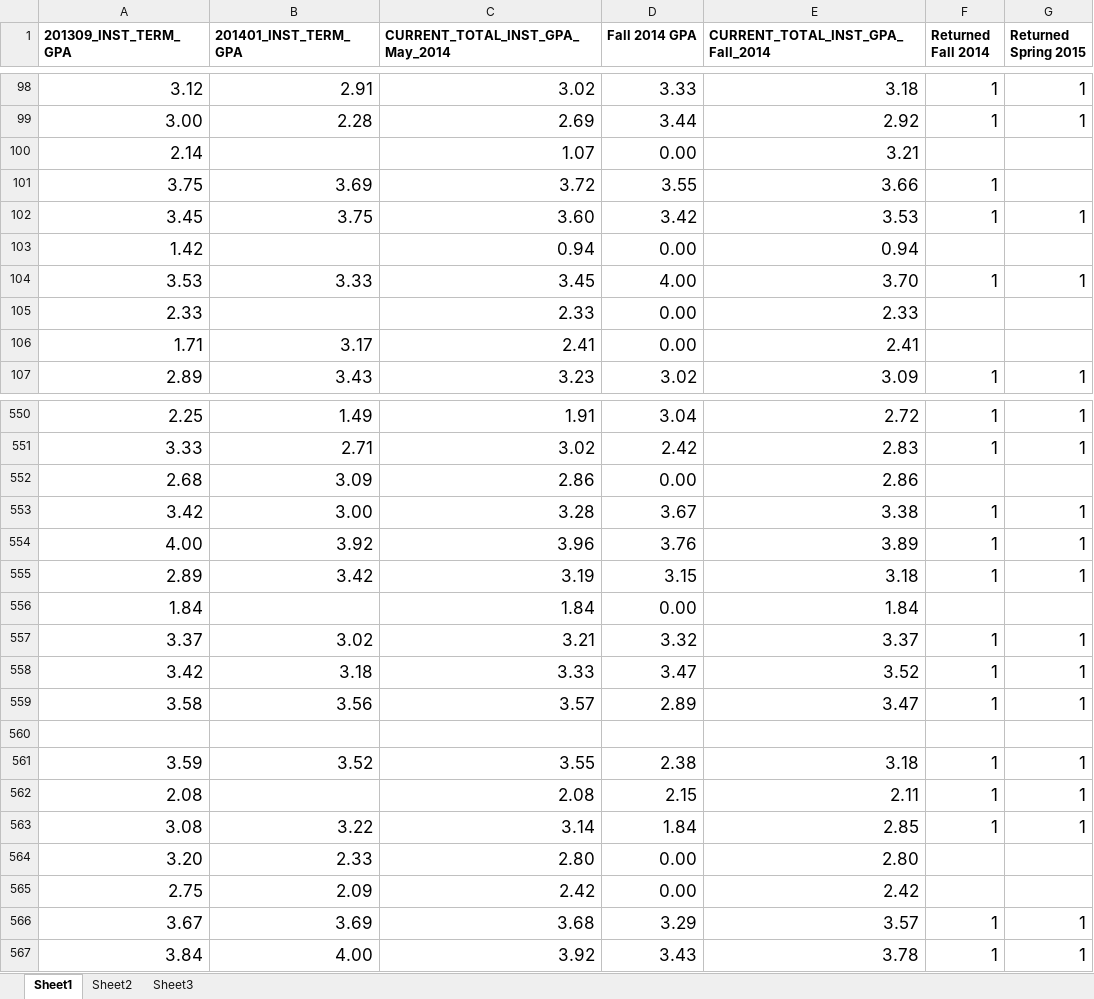
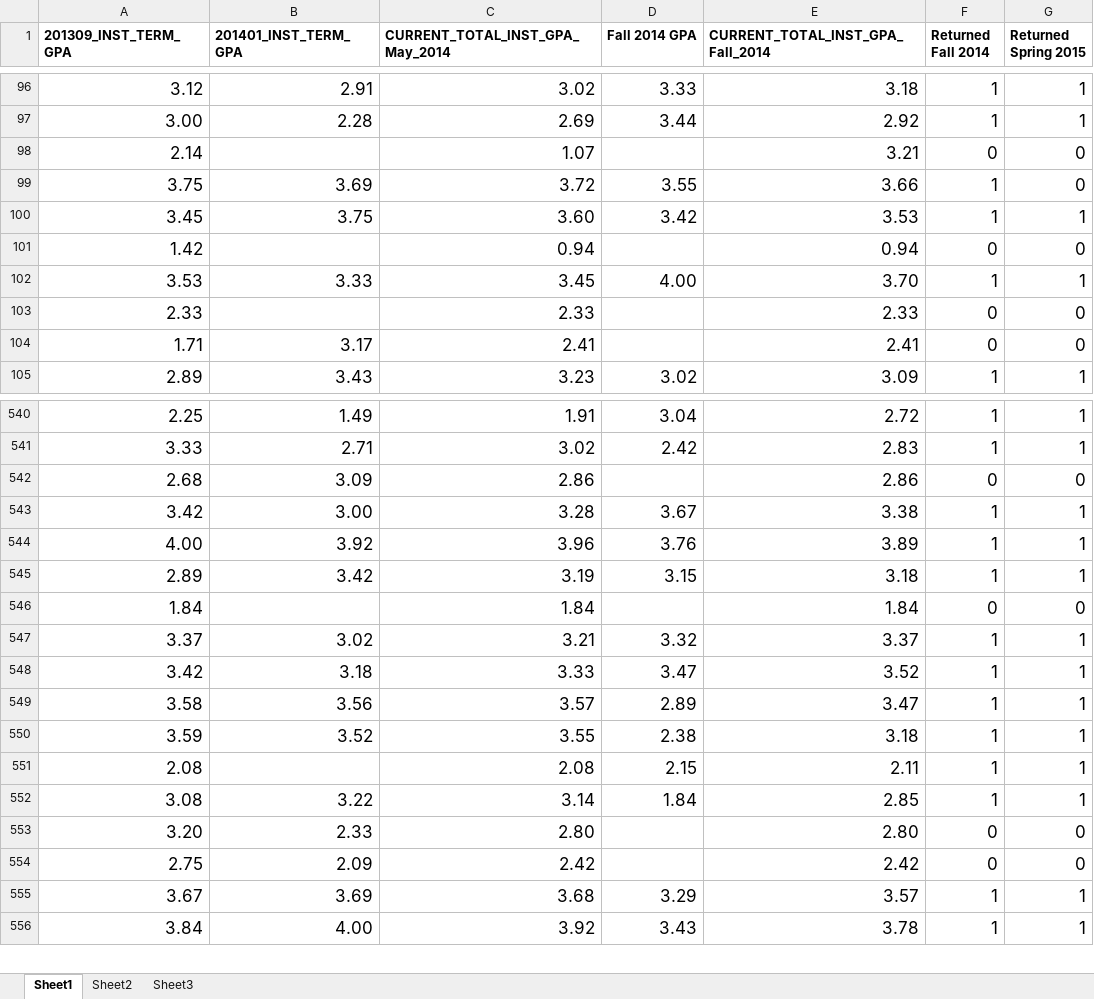
Before and after one commit to yuanmingyi0103/RPI-students, an Excel workbook: GPA ONLY.xlsx, sheet Sheet1, drawn as a sheet; only a part is shown, gaps mark what is left out; values as stored, in another font and other column widths than the file's, no borders; removed rows and columns are numbered as before the commit, all else as after; the diff covers the shown part only; the diff names each change by its address in the sheet, - before the commit and + after, or states it on an @@ line.

```diff
--- a/GPA ONLY.xlsx (sheet Sheet1)
+++ b/GPA ONLY.xlsx (sheet Sheet1)
-D98 (Fall 2014 GPA): 0.00
+D98 (Fall 2014 GPA): (empty)
-F98 (Returned Fall 2014): (empty)
+F98 (Returned Fall 2014): 0
-G98:G99 (Returned Spring 2015): (empty)
+G98:G99 (Returned Spring 2015): 0
-D101 (Fall 2014 GPA): 0.00
+D101 (Fall 2014 GPA): (empty)
-F101 (Returned Fall 2014): (empty)
+F101 (Returned Fall 2014): 0
-G101 (Returned Spring 2015): (empty)
+G101 (Returned Spring 2015): 0
-D103:D104 (Fall 2014 GPA): 0.00
+D103:D104 (Fall 2014 GPA): (empty)
-F103:F104 (Returned Fall 2014): (empty)
+F103:F104 (Returned Fall 2014): 0
-G103:G104 (Returned Spring 2015): (empty)
+G103:G104 (Returned Spring 2015): 0
-D542 (Fall 2014 GPA): 0.00
+D542 (Fall 2014 GPA): (empty)
-F542 (Returned Fall 2014): (empty)
+F542 (Returned Fall 2014): 0
-G542 (Returned Spring 2015): (empty)
+G542 (Returned Spring 2015): 0
-D546 (Fall 2014 GPA): 0.00
+D546 (Fall 2014 GPA): (empty)
-F546 (Returned Fall 2014): (empty)
+F546 (Returned Fall 2014): 0
-G546 (Returned Spring 2015): (empty)
+G546 (Returned Spring 2015): 0
-row 560: (empty)
-D553:D554 (Fall 2014 GPA): 0.00
+D553:D554 (Fall 2014 GPA): (empty)
-F553:F554 (Returned Fall 2014): (empty)
+F553:F554 (Returned Fall 2014): 0
-G553:G554 (Returned Spring 2015): (empty)
+G553:G554 (Returned Spring 2015): 0
```
Also changed, not shown: 6 added rows, 32 removed rows and 293 edited cells elsewhere in this sheet.
